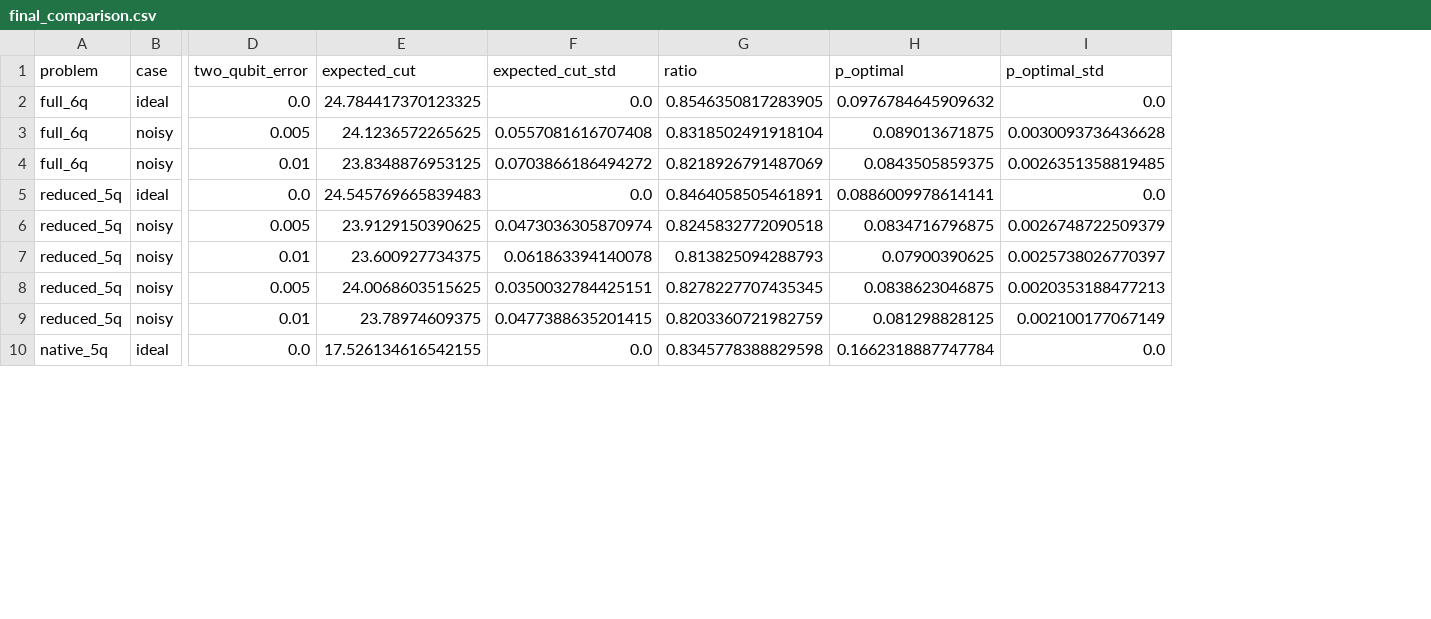
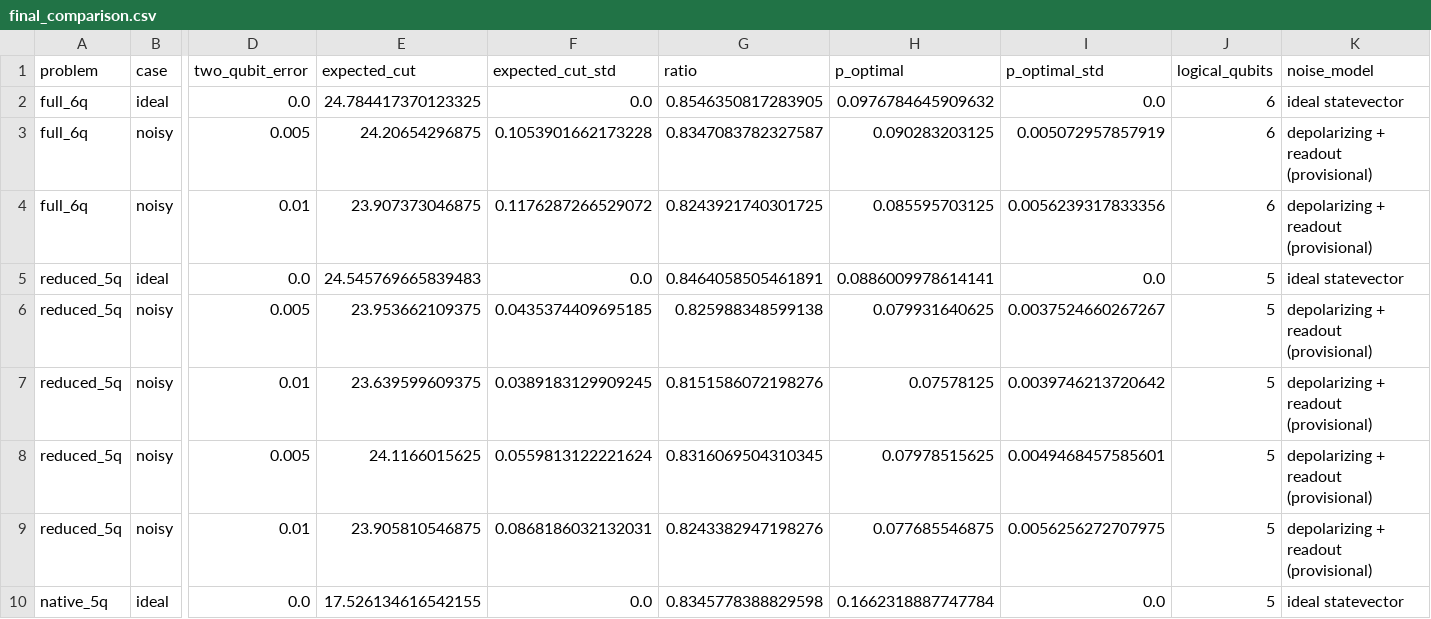
Before and after one commit to mandodariraju/-qff2026-o1-maxcut, a CSV file: results/tables/final_comparison.csv, drawn as a sheet; only a part is shown, gaps mark what is left out; the diff covers the shown part only; the diff names each change by its address in the sheet, - before the commit and + after, or states it on an @@ line.

Commit message:
Align with Kit settings: 4096 shots, symmetric readout; Set 1 note; A not-run row; dedupe report

```diff
--- a/results/tables/final_comparison.csv
+++ b/results/tables/final_comparison.csv
+column J (logical_qubits), rows 2-10: 6 | 6 | 6 | 5 | 5 | 5 | 5 | 5 | 5
+column K (noise_model), rows 2-10: ideal statevector | depolarizing + readout (provisional) | depolarizing + readout (provisional) | ideal statevector | depolarizing + readout (provisional) | depolarizing + readout (provisional) | depolarizing + readout (provisional) | depolarizing + readout (provisional) | ideal statevector
-E3 (expected_cut): 24.1236572265625
+E3 (expected_cut): 24.20654296875
-F3 (expected_cut_std): 0.0557081616707408
+F3 (expected_cut_std): 0.1053901662173228
-G3 (ratio): 0.8318502491918104
+G3 (ratio): 0.8347083782327587
-H3 (p_optimal): 0.089013671875
+H3 (p_optimal): 0.090283203125
-I3 (p_optimal_std): 0.0030093736436628
+I3 (p_optimal_std): 0.005072957857919
-E4 (expected_cut): 23.8348876953125
+E4 (expected_cut): 23.907373046875
-F4 (expected_cut_std): 0.0703866186494272
+F4 (expected_cut_std): 0.1176287266529072
-G4 (ratio): 0.8218926791487069
+G4 (ratio): 0.8243921740301725
-H4 (p_optimal): 0.0843505859375
+H4 (p_optimal): 0.085595703125
-I4 (p_optimal_std): 0.0026351358819485
+I4 (p_optimal_std): 0.0056239317833356
-E6 (expected_cut): 23.9129150390625
+E6 (expected_cut): 23.953662109375
-F6 (expected_cut_std): 0.0473036305870974
+F6 (expected_cut_std): 0.0435374409695185
-G6 (ratio): 0.8245832772090518
+G6 (ratio): 0.825988348599138
-H6 (p_optimal): 0.0834716796875
+H6 (p_optimal): 0.079931640625
-I6 (p_optimal_std): 0.0026748722509379
+I6 (p_optimal_std): 0.0037524660267267
-E7 (expected_cut): 23.600927734375
+E7 (expected_cut): 23.639599609375
-F7 (expected_cut_std): 0.061863394140078
+F7 (expected_cut_std): 0.0389183129909245
-G7 (ratio): 0.813825094288793
+G7 (ratio): 0.8151586072198276
-H7 (p_optimal): 0.07900390625
+H7 (p_optimal): 0.07578125
-I7 (p_optimal_std): 0.0025738026770397
+I7 (p_optimal_std): 0.0039746213720642
-E8 (expected_cut): 24.0068603515625
+E8 (expected_cut): 24.1166015625
-F8 (expected_cut_std): 0.0350032784425151
+F8 (expected_cut_std): 0.0559813122221624
-G8 (ratio): 0.8278227707435345
+G8 (ratio): 0.8316069504310345
-H8 (p_optimal): 0.0838623046875
+H8 (p_optimal): 0.07978515625
-I8 (p_optimal_std): 0.0020353188477213
+I8 (p_optimal_std): 0.0049468457585601
-E9 (expected_cut): 23.78974609375
+E9 (expected_cut): 23.905810546875
-F9 (expected_cut_std): 0.0477388635201415
+F9 (expected_cut_std): 0.0868186032132031
-G9 (ratio): 0.8203360721982759
+G9 (ratio): 0.8243382947198276
-H9 (p_optimal): 0.081298828125
+H9 (p_optimal): 0.077685546875
-I9 (p_optimal_std): 0.002100177067149
+I9 (p_optimal_std): 0.0056256272707975
```
Also changed, not shown: 1 added row and 20 edited cells elsewhere in this file, results/tables/native5_quality_summary.csv, results/tables/quality_summary.csv, 11 other files.
